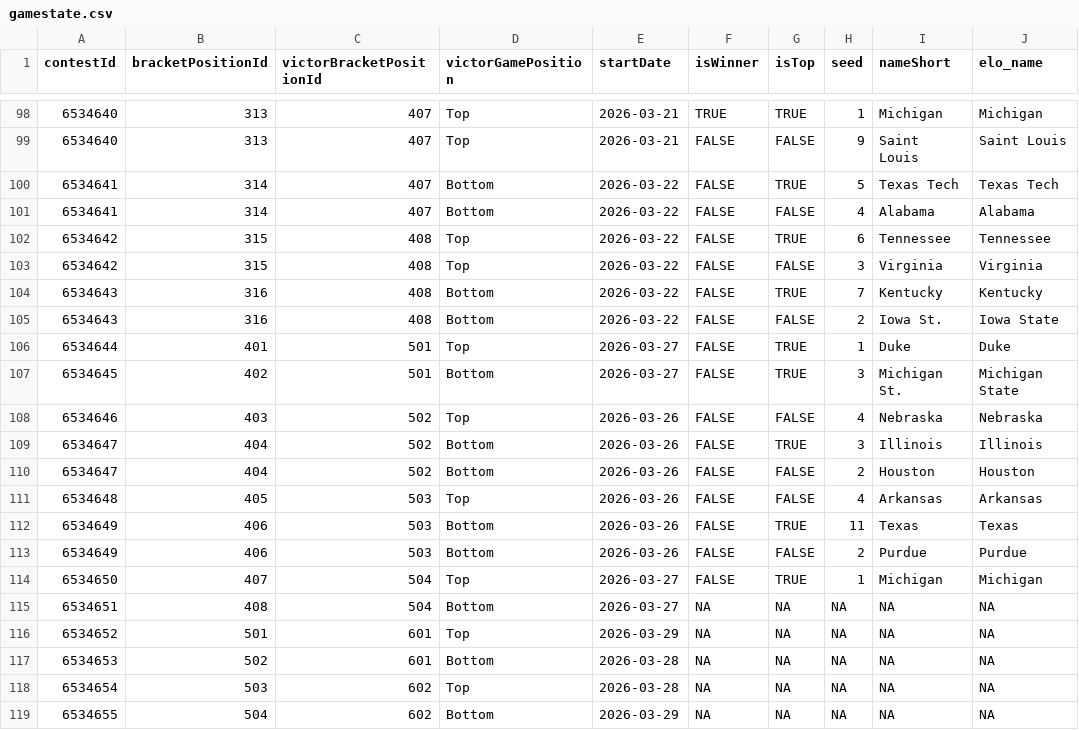
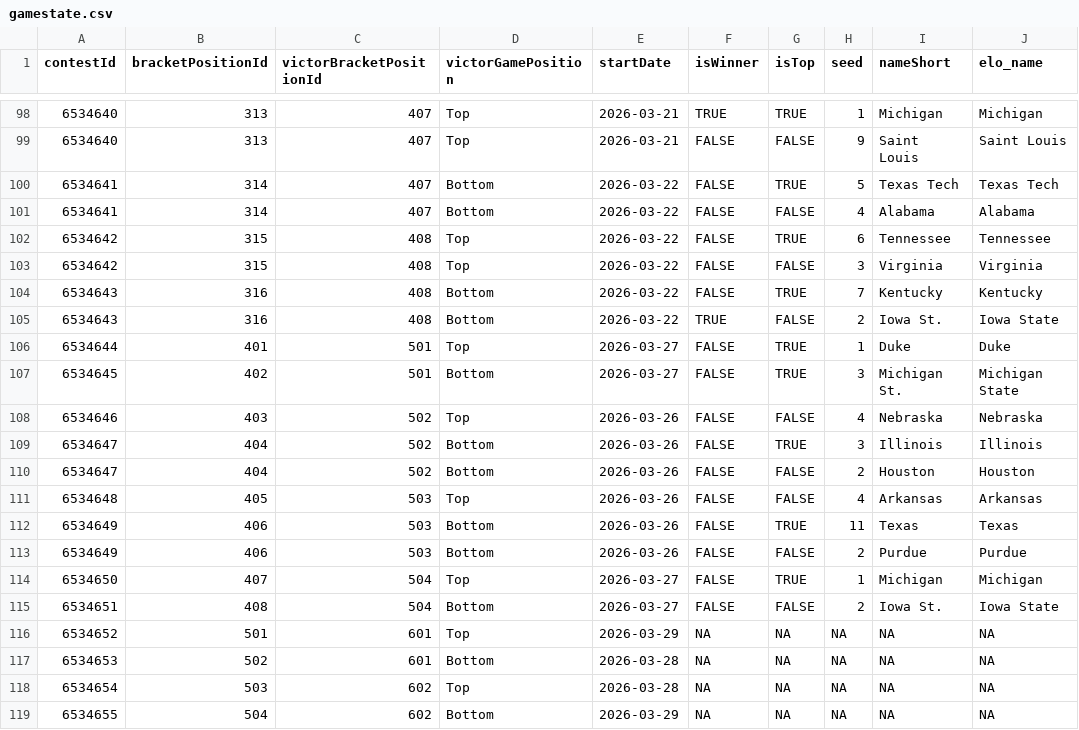
Before and after one commit to jbccre/madness, a CSV file: men/gamestate.csv, drawn as a sheet; only a part is shown, gaps mark what is left out.

```diff
--- a/men/gamestate.csv
+++ b/men/gamestate.csv
@@ -104,3 +104,3 @@ contestId,bracketPositionId,victorBracketPositionId,victorGamePosition,startDate
 6534643,316,408,Bottom,2026-03-22,FALSE,TRUE,7,Kentucky,Kentucky
-6534643,316,408,Bottom,2026-03-22,FALSE,FALSE,2,Iowa St.,Iowa State
+6534643,316,408,Bottom,2026-03-22,TRUE,FALSE,2,Iowa St.,Iowa State
 6534644,401,501,Top,2026-03-27,FALSE,TRUE,1,Duke,Duke
@@ -114,3 +114,3 @@ contestId,bracketPositionId,victorBracketPositionId,victorGamePosition,startDate
 6534650,407,504,Top,2026-03-27,FALSE,TRUE,1,Michigan,Michigan
-6534651,408,504,Bottom,2026-03-27,NA,NA,NA,NA,NA
+6534651,408,504,Bottom,2026-03-27,FALSE,FALSE,2,Iowa St.,Iowa State
 6534652,501,601,Top,2026-03-29,NA,NA,NA,NA,NA
```
Also changed, not shown: men/all_standings.csv, men/current_standings.csv, 1 other file.
